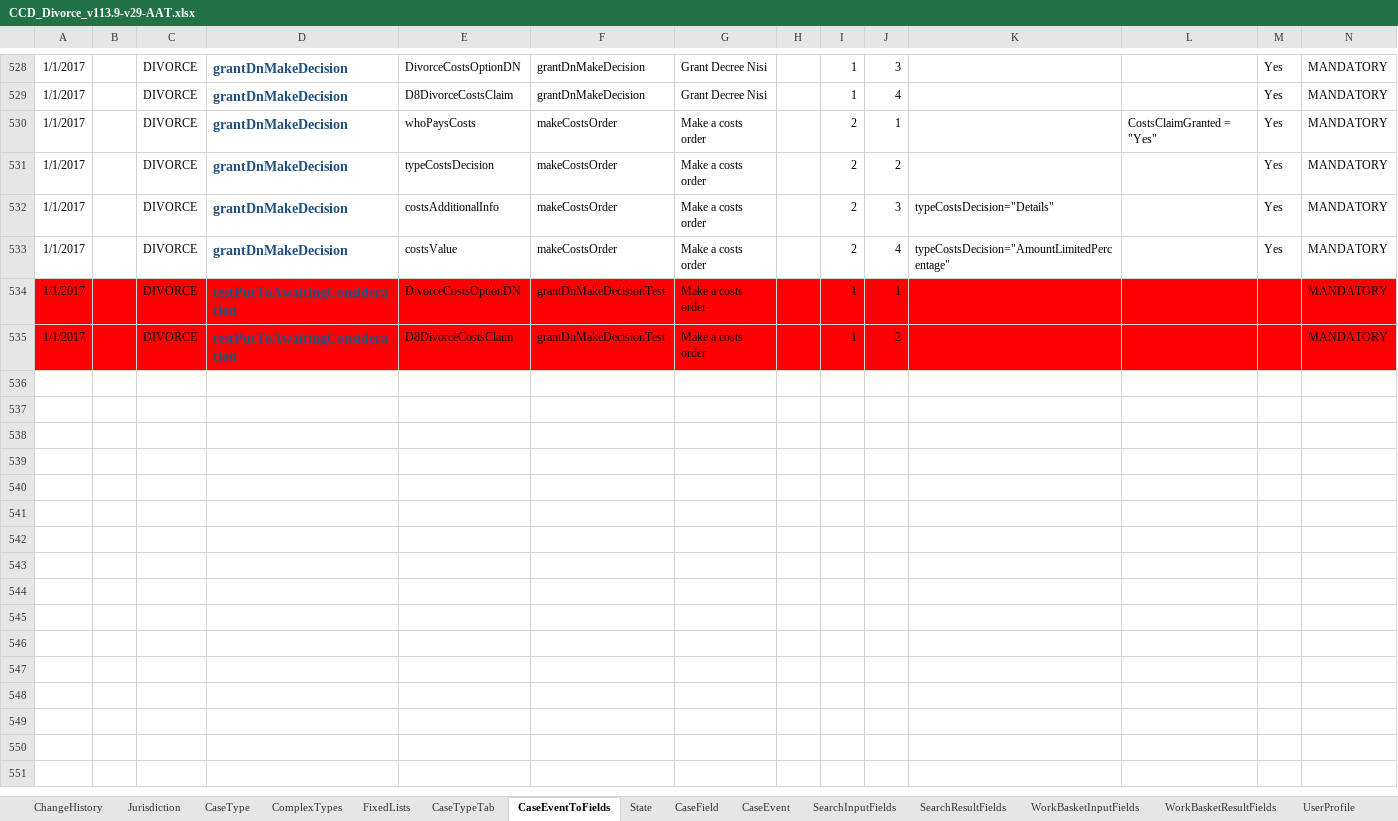
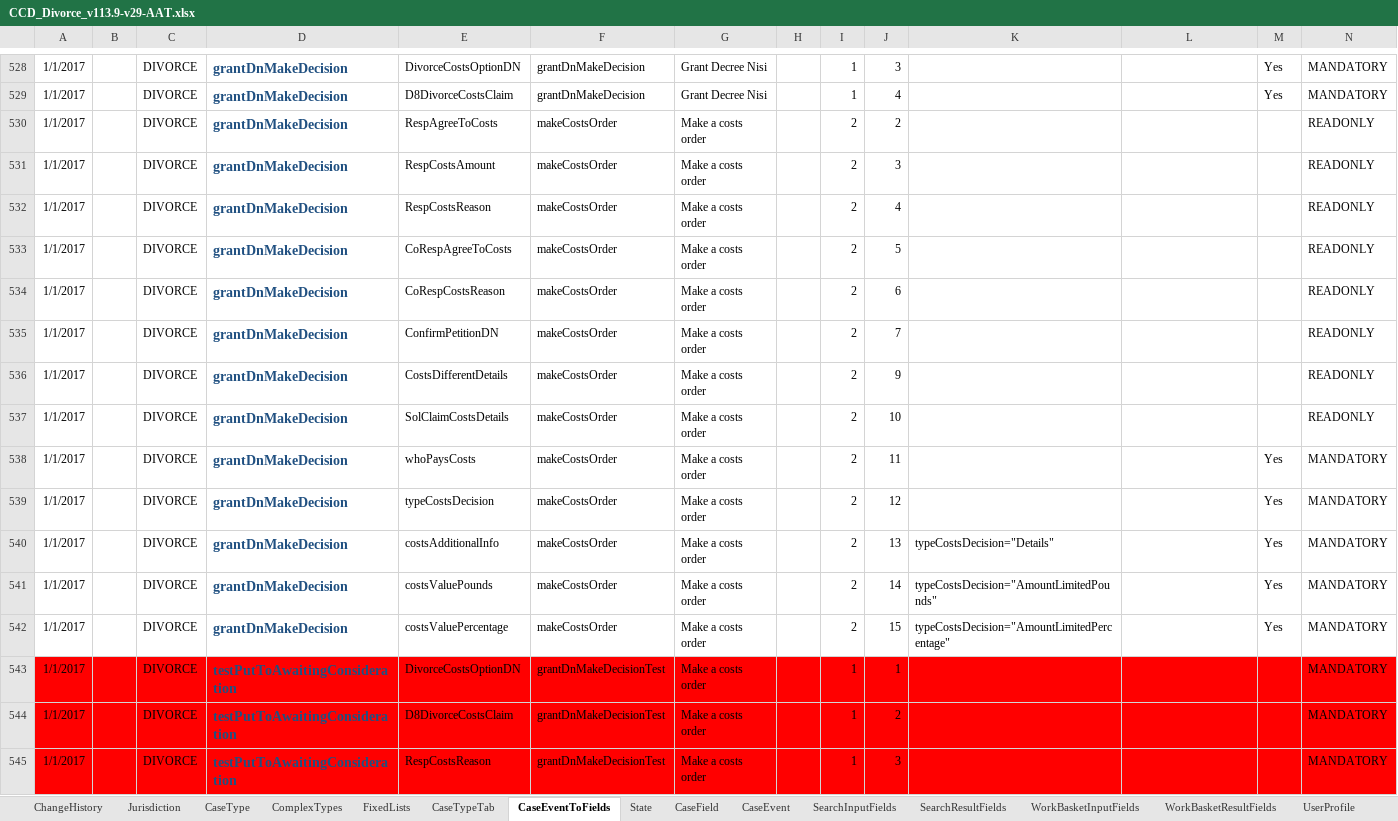
Before and after one commit to FeatureToggleStudy/div-case-orchestration-service, an Excel workbook: CCD_Divorce_v113.9-v29-AAT.xlsx, sheet CaseEventToFields, drawn as a sheet; only a part is shown, gaps mark what is left out; values as stored, in another font and other column widths than the file's, no borders; conditional formats not drawn; addresses are those after the commit; the diff names each change by its address in the sheet, - before the commit and + after, or states it on an @@ line.

Commit message:
We've done as much as we could with the many caveats commented in the story in JIRA

```diff
--- a/CCD_Divorce_v113.9-v29-AAT.xlsx (sheet CaseEventToFields)
+++ b/CCD_Divorce_v113.9-v29-AAT.xlsx (sheet CaseEventToFields)
+row 530: 1/1/2017 |  | DIVORCE | grantDnMakeDecision | RespAgreeToCosts | makeCostsOrder | Make a costs order |  | 2 | 2 |  |  |  | READONLY
+row 531: 1/1/2017 |  | DIVORCE | grantDnMakeDecision | RespCostsAmount | makeCostsOrder | Make a costs order |  | 2 | 3 |  |  |  | READONLY
+row 532: 1/1/2017 |  | DIVORCE | grantDnMakeDecision | RespCostsReason | makeCostsOrder | Make a costs order |  | 2 | 4 |  |  |  | READONLY
+row 533: 1/1/2017 |  | DIVORCE | grantDnMakeDecision | CoRespAgreeToCosts | makeCostsOrder | Make a costs order |  | 2 | 5 |  |  |  | READONLY
+row 534: 1/1/2017 |  | DIVORCE | grantDnMakeDecision | CoRespCostsReason | makeCostsOrder | Make a costs order |  | 2 | 6 |  |  |  | READONLY
+row 535: 1/1/2017 |  | DIVORCE | grantDnMakeDecision | ConfirmPetitionDN | makeCostsOrder | Make a costs order |  | 2 | 7 |  |  |  | READONLY
+row 536: 1/1/2017 |  | DIVORCE | grantDnMakeDecision | CostsDifferentDetails | makeCostsOrder | Make a costs order |  | 2 | 9 |  |  |  | READONLY
+row 537: 1/1/2017 |  | DIVORCE | grantDnMakeDecision | SolClaimCostsDetails | makeCostsOrder | Make a costs order |  | 2 | 10 |  |  |  | READONLY
-J538: 1
+J538: 11
-L538: CostsClaimGranted = "Yes"
+L538: (empty)
-J539: 2
+J539: 12
-J540: 3
+J540: 13
+row 541: 1/1/2017 |  | DIVORCE | grantDnMakeDecision | costsValuePounds | makeCostsOrder | Make a costs order |  | 2 | 14 | typeCostsDecision="AmountLimitedPounds" |  | Yes | MANDATORY
-E542: costsValue
+E542: costsValuePercentage
-J542: 4
+J542: 15
+row 545: 1/1/2017 |  | DIVORCE | testPutToAwaitingConsideration | RespCostsReason | grantDnMakeDecisionTest | Make a costs order |  | 1 | 3 |  |  |  | MANDATORY
```
Also changed, not shown: sheet AuthorisationCaseField, sheet CaseField.
